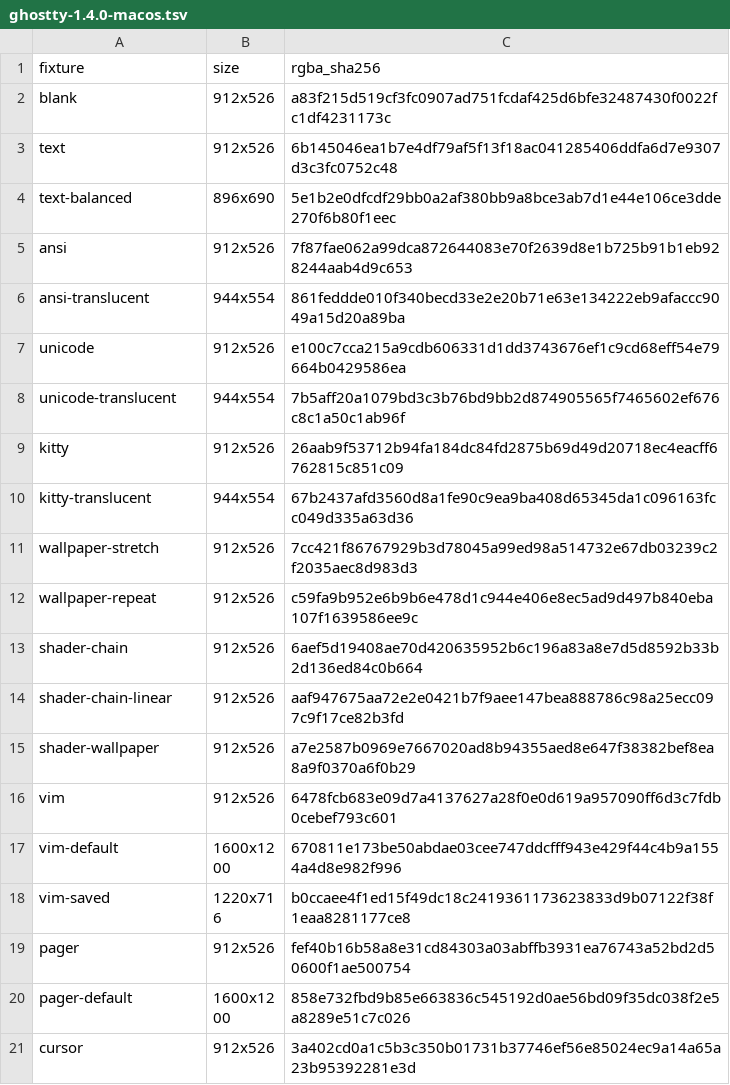
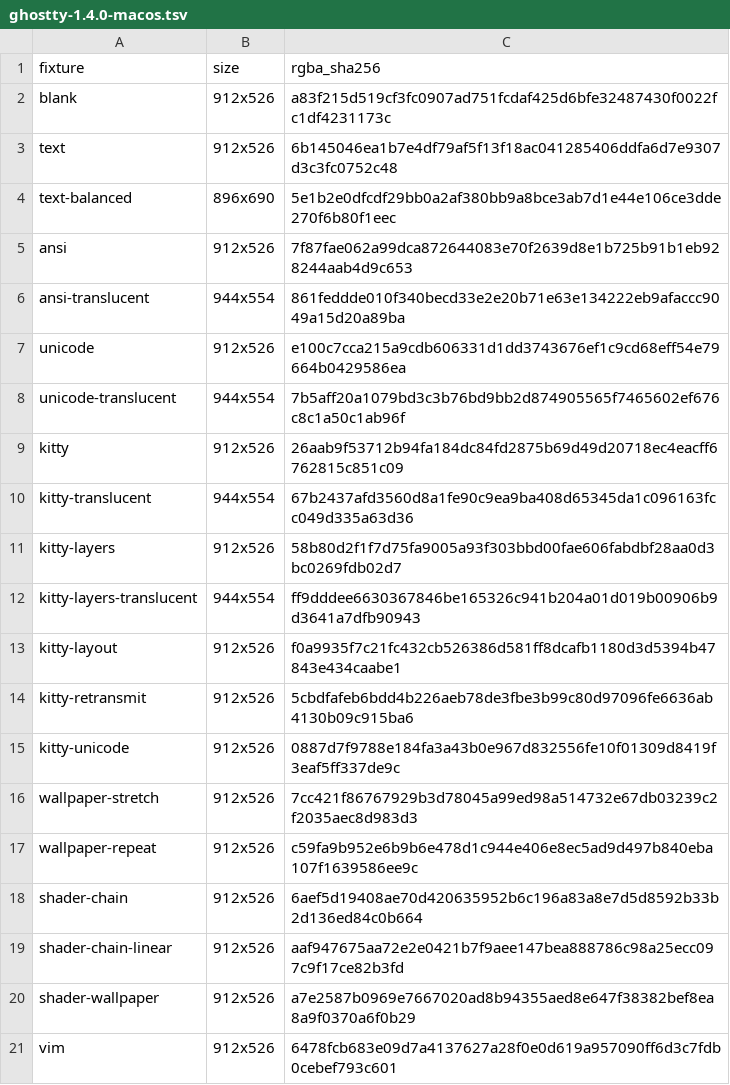
Before and after one commit to witty-terminal/witty, a TSV file: build_support/reference_probes/render_parity/ghostty-1.4.0-macos.tsv, drawn as a sheet; only a part is shown; the shorter side is filled out with more unchanged rows.

Commit message:
Check macOS Kitty image placement and layering against Ghostty

```diff
--- a/build_support/reference_probes/render_parity/ghostty-1.4.0-macos.tsv
+++ b/build_support/reference_probes/render_parity/ghostty-1.4.0-macos.tsv
@@ -10,2 +10,7 @@ kitty	912x526	26aab9f53712b94fa184dc84fd2875b69d49d20718ec4eacff6762815c851c09
 kitty-translucent	944x554	67b2437afd3560d8a1fe90c9ea9ba408d65345da1c096163fcc049d335a63d36
+kitty-layers	912x526	58b80d2f1f7d75fa9005a93f303bbd00fae606fabdbf28aa0d3bc0269fdb02d7
+kitty-layers-translucent	944x554	ff9dddee6630367846be165326c941b204a01d019b00906b9d3641a7dfb90943
+kitty-layout	912x526	f0a9935f7c21fc432cb526386d581ff8dcafb1180d3d5394b47843e434caabe1
+kitty-retransmit	912x526	5cbdfafeb6bdd4b226aeb78de3fbe3b99c80d97096fe6636ab4130b09c915ba6
+kitty-unicode	912x526	0887d7f9788e184fa3a43b0e967d832556fe10f01309d8419f3eaf5ff337de9c
 wallpaper-stretch	912x526	7cc421f86767929b3d78045a99ed98a514732e67db03239c2f2035aec8d983d3
```
Also changed, not shown: 2 other files.
